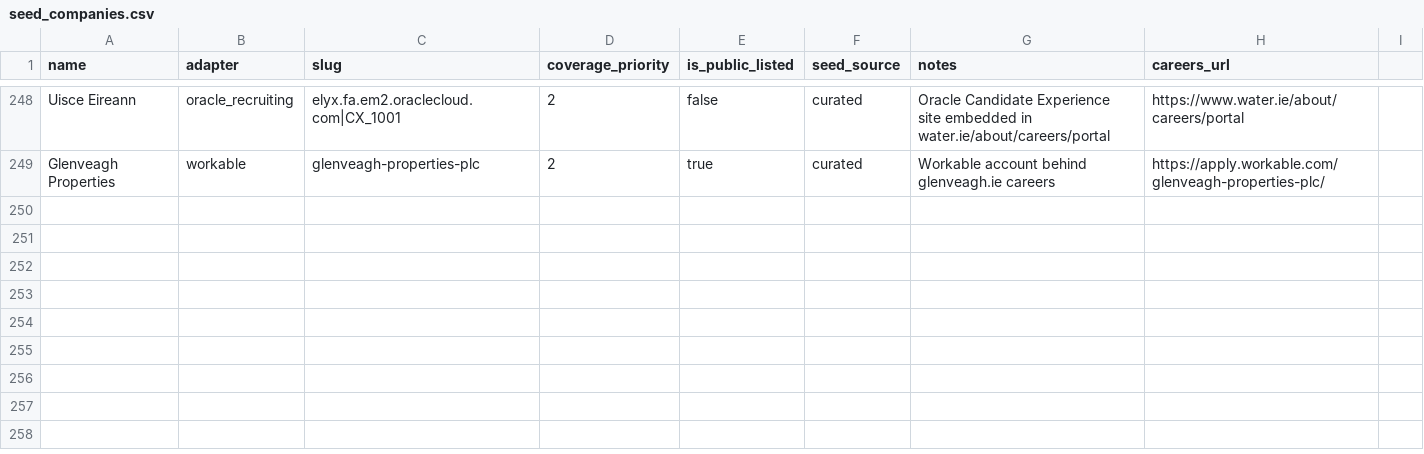
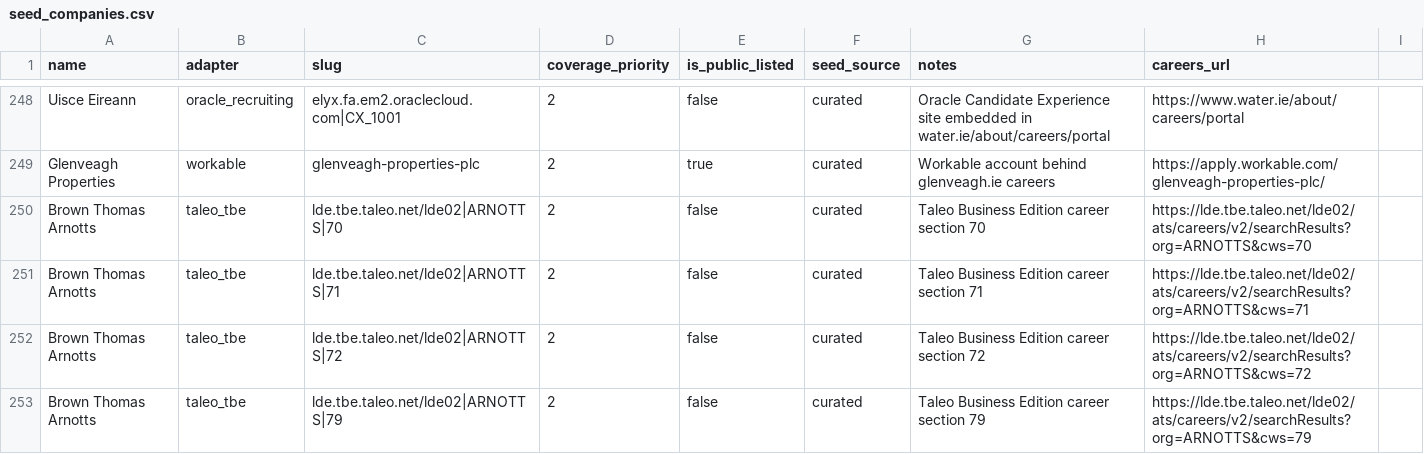
Before and after one commit to ag2502/Job-Finder-for-Ireland, a CSV file: data/seed_companies.csv, drawn as a sheet; only a part is shown, gaps mark what is left out; the diff names each change by its address in the sheet, - before the commit and + after, or states it on an @@ line.

Commit message:
2026-09-26 20:49 - Read Taleo Business Edition, and crawl Brown Thomas Arnotts
Brown Thomas Arnotts recruits on Taleo Business Edition. A career section
renders its requisitions server-side, ten at a time, each page ending in
a link that continues the same session; the adapter follows those links
to the end. The group runs four sections, one per brand, read as four
sources: 42 roles, most in Dublin.

```diff
--- a/data/seed_companies.csv
+++ b/data/seed_companies.csv
+row 250: Brown Thomas Arnotts | taleo_tbe | lde.tbe.taleo.net/lde02|ARNOTTS|70 | 2 | false | curated | Taleo Business Edition career section 70 | https://lde.tbe.taleo.net/lde02/ats/careers/v2/searchResults?org=ARNOTTS&cws=70
+row 251: Brown Thomas Arnotts | taleo_tbe | lde.tbe.taleo.net/lde02|ARNOTTS|71 | 2 | false | curated | Taleo Business Edition career section 71 | https://lde.tbe.taleo.net/lde02/ats/careers/v2/searchResults?org=ARNOTTS&cws=71
+row 252: Brown Thomas Arnotts | taleo_tbe | lde.tbe.taleo.net/lde02|ARNOTTS|72 | 2 | false | curated | Taleo Business Edition career section 72 | https://lde.tbe.taleo.net/lde02/ats/careers/v2/searchResults?org=ARNOTTS&cws=72
+row 253: Brown Thomas Arnotts | taleo_tbe | lde.tbe.taleo.net/lde02|ARNOTTS|79 | 2 | false | curated | Taleo Business Edition career section 79 | https://lde.tbe.taleo.net/lde02/ats/careers/v2/searchResults?org=ARNOTTS&cws=79
```
Also changed, not shown: 4 other files.
